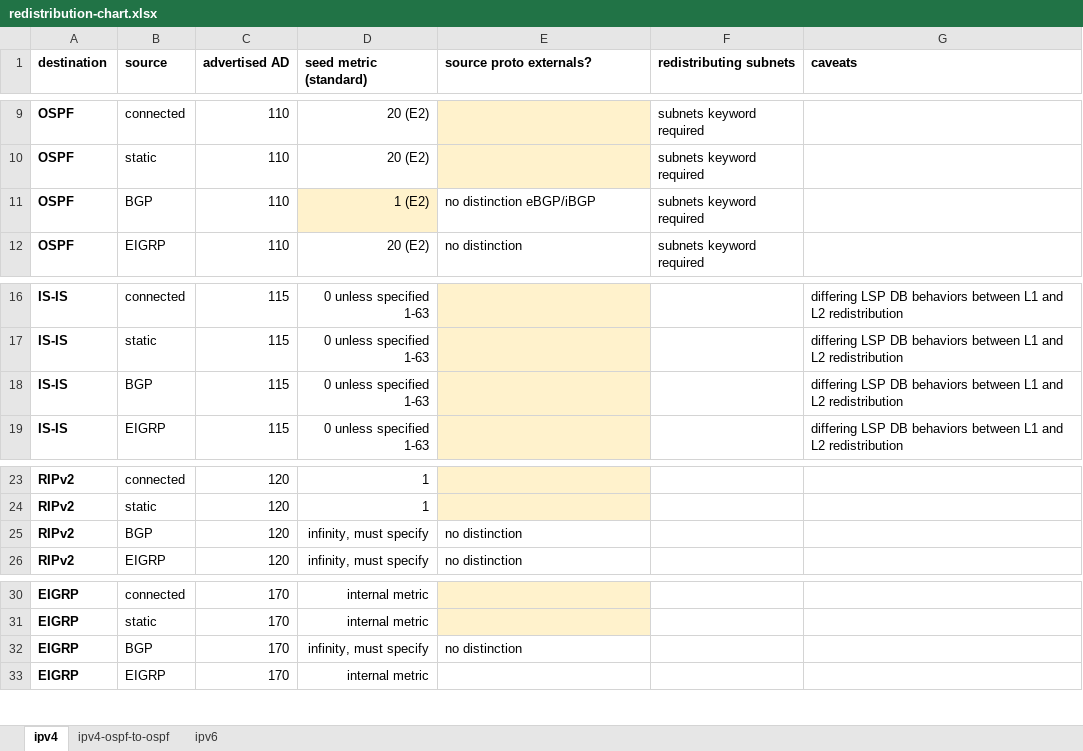
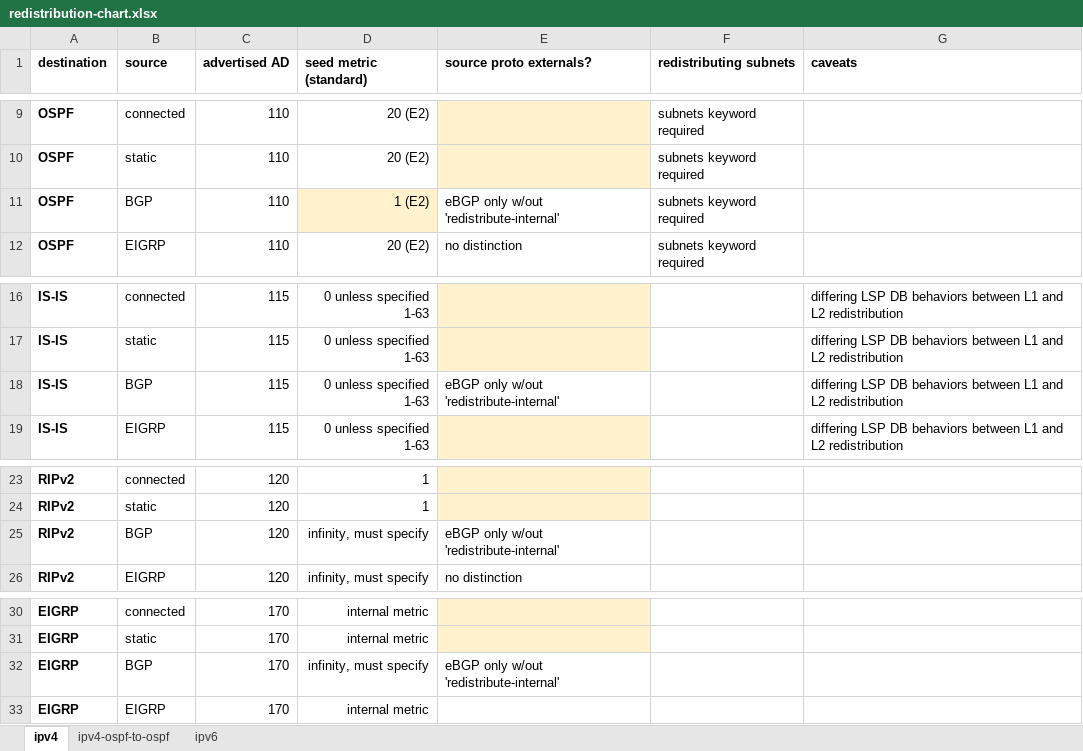
Before and after one commit to thelantamer/notes, an Excel workbook: redistribution-chart.xlsx, sheet ipv4, drawn as a sheet; only a part is shown, gaps mark what is left out; values as stored, in another font and other column widths than the file's, no borders; the diff names each change by its address in the sheet, - before the commit and + after, or states it on an @@ line.

```diff
--- a/redistribution-chart.xlsx (sheet ipv4)
+++ b/redistribution-chart.xlsx (sheet ipv4)
-E11 (source proto externals?): no distinction eBGP/iBGP
+E11 (source proto externals?): eBGP only w/out 'redistribute-internal'
-E18 (source proto externals?): (empty)
+E18 (source proto externals?): eBGP only w/out 'redistribute-internal'
-E18 fill: #FFF2CC
+E18 fill: none
-E25 (source proto externals?): no distinction
+E25 (source proto externals?): eBGP only w/out 'redistribute-internal'
-E32 (source proto externals?): no distinction
+E32 (source proto externals?): eBGP only w/out 'redistribute-internal'
```
Also changed, not shown: written-exam-memory-drills.xlsx.
